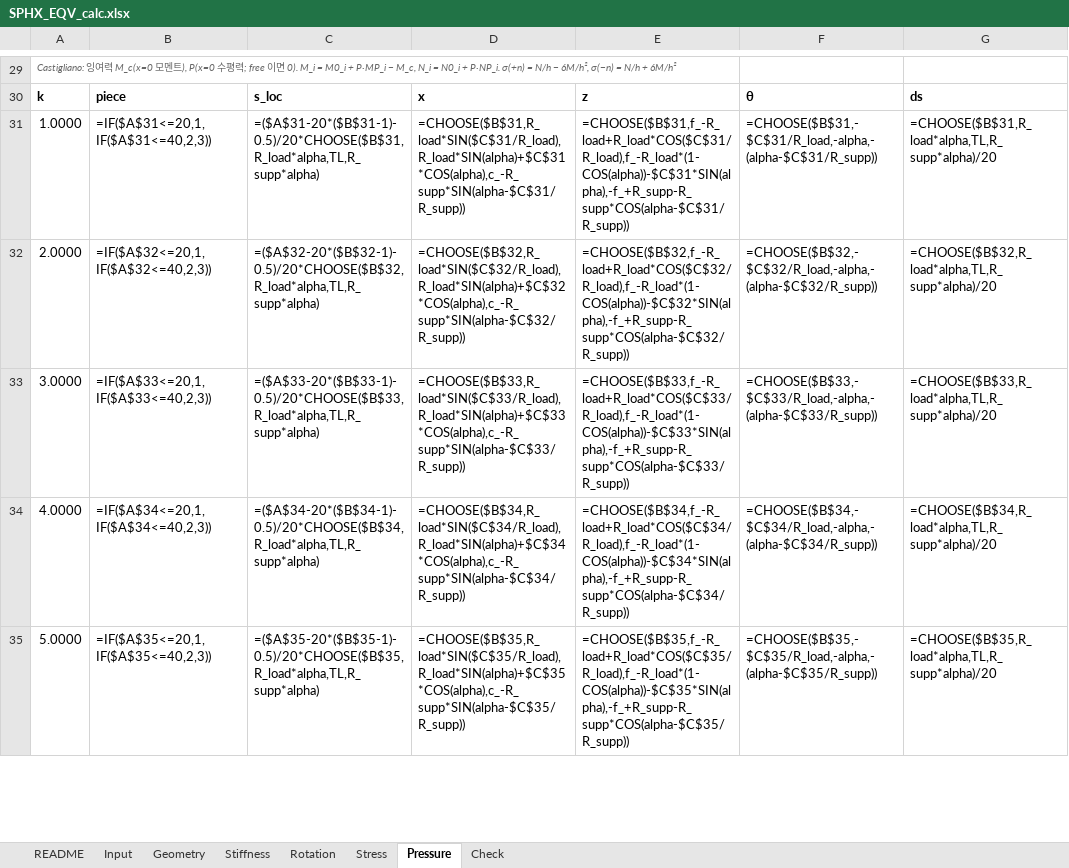
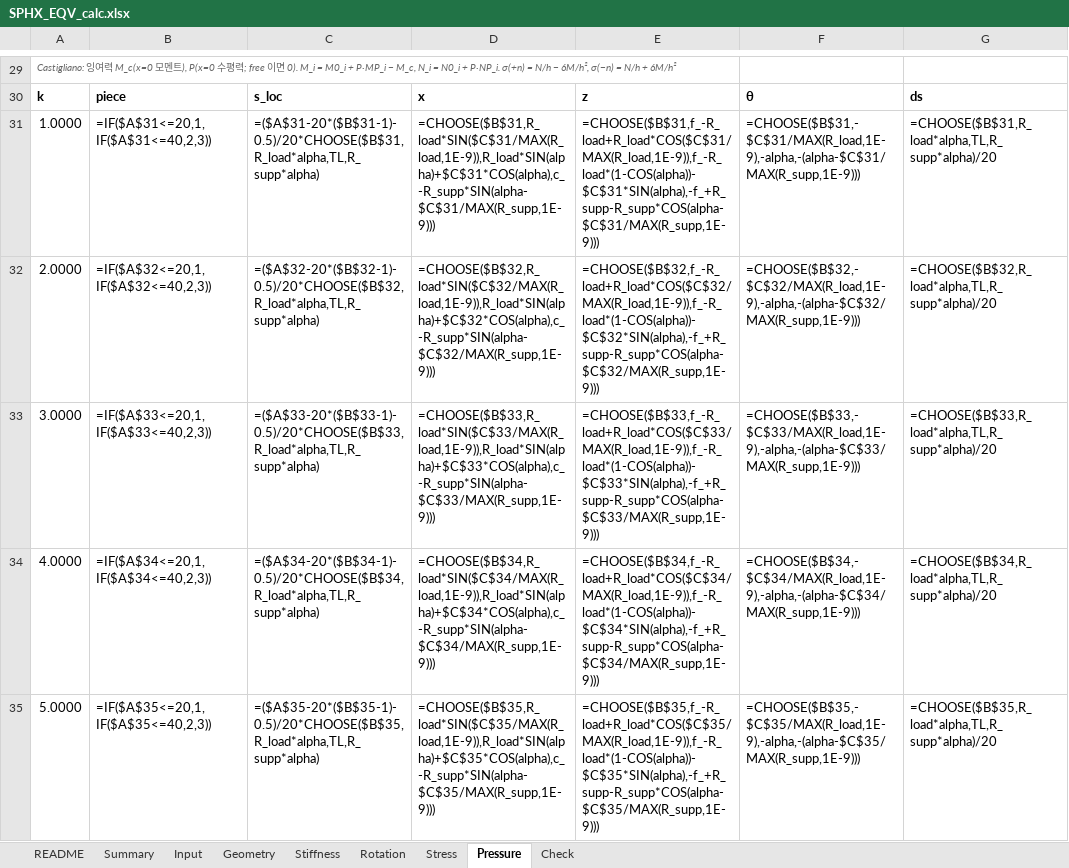
Before and after one commit to GERIE84/SPHX_EQV, an Excel workbook: calc/SPHX_EQV_calc.xlsx, sheet Pressure, drawn as a sheet; only a part is shown, gaps mark what is left out; values as stored, in another font and other column widths than the file's, no borders; formulas without a stored value are shown as written; the diff covers the shown part only; the diff names each change by its address in the sheet, - before the commit and + after, or states it on an @@ line.

```diff
--- a/calc/SPHX_EQV_calc.xlsx (sheet Pressure)
+++ b/calc/SPHX_EQV_calc.xlsx (sheet Pressure)
+sheet tab: Summary
-D31: =CHOOSE($B$31,R_load*SIN($C$31/R_load),R_load*SIN(alpha)+$C$31*COS(alpha),c_-R_supp*SIN(alpha-$C$31/R_supp))
+D31: =CHOOSE($B$31,R_load*SIN($C$31/MAX(R_load,1E-9)),R_load*SIN(alpha)+$C$31*COS(alpha),c_-R_supp*SIN(alpha-$C$31/MAX(R_supp,1E-9)))
-E31: =CHOOSE($B$31,f_-R_load+R_load*COS($C$31/R_load),f_-R_load*(1-COS(alpha))-$C$31*SIN(alpha),-f_+R_supp-R_supp*COS(alpha-$C$31/R_supp))
+E31: =CHOOSE($B$31,f_-R_load+R_load*COS($C$31/MAX(R_load,1E-9)),f_-R_load*(1-COS(alpha))-$C$31*SIN(alpha),-f_+R_supp-R_supp*COS(alpha-$C$31/MAX(R_supp,1E-9)))
-F31: =CHOOSE($B$31,-$C$31/R_load,-alpha,-(alpha-$C$31/R_supp))
+F31: =CHOOSE($B$31,-$C$31/MAX(R_load,1E-9),-alpha,-(alpha-$C$31/MAX(R_supp,1E-9)))
-D32: =CHOOSE($B$32,R_load*SIN($C$32/R_load),R_load*SIN(alpha)+$C$32*COS(alpha),c_-R_supp*SIN(alpha-$C$32/R_supp))
+D32: =CHOOSE($B$32,R_load*SIN($C$32/MAX(R_load,1E-9)),R_load*SIN(alpha)+$C$32*COS(alpha),c_-R_supp*SIN(alpha-$C$32/MAX(R_supp,1E-9)))
-E32: =CHOOSE($B$32,f_-R_load+R_load*COS($C$32/R_load),f_-R_load*(1-COS(alpha))-$C$32*SIN(alpha),-f_+R_supp-R_supp*COS(alpha-$C$32/R_supp))
+E32: =CHOOSE($B$32,f_-R_load+R_load*COS($C$32/MAX(R_load,1E-9)),f_-R_load*(1-COS(alpha))-$C$32*SIN(alpha),-f_+R_supp-R_supp*COS(alpha-$C$32/MAX(R_supp,1E-9)))
-F32: =CHOOSE($B$32,-$C$32/R_load,-alpha,-(alpha-$C$32/R_supp))
+F32: =CHOOSE($B$32,-$C$32/MAX(R_load,1E-9),-alpha,-(alpha-$C$32/MAX(R_supp,1E-9)))
-D33: =CHOOSE($B$33,R_load*SIN($C$33/R_load),R_load*SIN(alpha)+$C$33*COS(alpha),c_-R_supp*SIN(alpha-$C$33/R_supp))
+D33: =CHOOSE($B$33,R_load*SIN($C$33/MAX(R_load,1E-9)),R_load*SIN(alpha)+$C$33*COS(alpha),c_-R_supp*SIN(alpha-$C$33/MAX(R_supp,1E-9)))
-E33: =CHOOSE($B$33,f_-R_load+R_load*COS($C$33/R_load),f_-R_load*(1-COS(alpha))-$C$33*SIN(alpha),-f_+R_supp-R_supp*COS(alpha-$C$33/R_supp))
+E33: =CHOOSE($B$33,f_-R_load+R_load*COS($C$33/MAX(R_load,1E-9)),f_-R_load*(1-COS(alpha))-$C$33*SIN(alpha),-f_+R_supp-R_supp*COS(alpha-$C$33/MAX(R_supp,1E-9)))
-F33: =CHOOSE($B$33,-$C$33/R_load,-alpha,-(alpha-$C$33/R_supp))
+F33: =CHOOSE($B$33,-$C$33/MAX(R_load,1E-9),-alpha,-(alpha-$C$33/MAX(R_supp,1E-9)))
-D34: =CHOOSE($B$34,R_load*SIN($C$34/R_load),R_load*SIN(alpha)+$C$34*COS(alpha),c_-R_supp*SIN(alpha-$C$34/R_supp))
+D34: =CHOOSE($B$34,R_load*SIN($C$34/MAX(R_load,1E-9)),R_load*SIN(alpha)+$C$34*COS(alpha),c_-R_supp*SIN(alpha-$C$34/MAX(R_supp,1E-9)))
-E34: =CHOOSE($B$34,f_-R_load+R_load*COS($C$34/R_load),f_-R_load*(1-COS(alpha))-$C$34*SIN(alpha),-f_+R_supp-R_supp*COS(alpha-$C$34/R_supp))
+E34: =CHOOSE($B$34,f_-R_load+R_load*COS($C$34/MAX(R_load,1E-9)),f_-R_load*(1-COS(alpha))-$C$34*SIN(alpha),-f_+R_supp-R_supp*COS(alpha-$C$34/MAX(R_supp,1E-9)))
-F34: =CHOOSE($B$34,-$C$34/R_load,-alpha,-(alpha-$C$34/R_supp))
+F34: =CHOOSE($B$34,-$C$34/MAX(R_load,1E-9),-alpha,-(alpha-$C$34/MAX(R_supp,1E-9)))
-D35: =CHOOSE($B$35,R_load*SIN($C$35/R_load),R_load*SIN(alpha)+$C$35*COS(alpha),c_-R_supp*SIN(alpha-$C$35/R_supp))
+D35: =CHOOSE($B$35,R_load*SIN($C$35/MAX(R_load,1E-9)),R_load*SIN(alpha)+$C$35*COS(alpha),c_-R_supp*SIN(alpha-$C$35/MAX(R_supp,1E-9)))
-E35: =CHOOSE($B$35,f_-R_load+R_load*COS($C$35/R_load),f_-R_load*(1-COS(alpha))-$C$35*SIN(alpha),-f_+R_supp-R_supp*COS(alpha-$C$35/R_supp))
+E35: =CHOOSE($B$35,f_-R_load+R_load*COS($C$35/MAX(R_load,1E-9)),f_-R_load*(1-COS(alpha))-$C$35*SIN(alpha),-f_+R_supp-R_supp*COS(alpha-$C$35/MAX(R_supp,1E-9)))
-F35: =CHOOSE($B$35,-$C$35/R_load,-alpha,-(alpha-$C$35/R_supp))
+F35: =CHOOSE($B$35,-$C$35/MAX(R_load,1E-9),-alpha,-(alpha-$C$35/MAX(R_supp,1E-9)))
```
Also changed, not shown: 169 edited cells elsewhere in this sheet, sheet Geometry, sheet Stress, sheet README, 3 other files.
